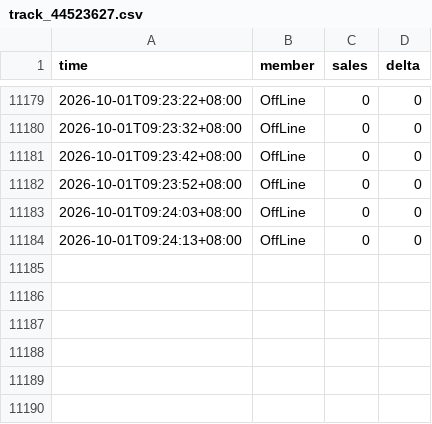
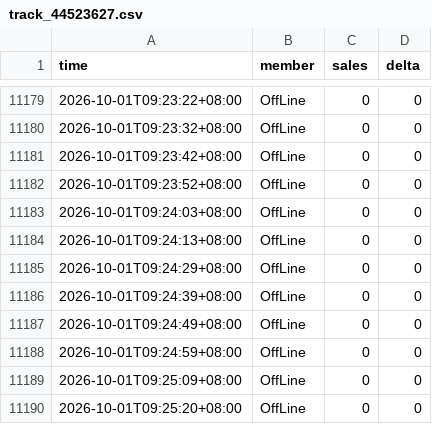
Before and after one commit to wxy040105-web/111, a CSV file: data/track_44523627.csv, drawn as a sheet; only a part is shown, gaps mark what is left out; the diff names each change by its address in the sheet, - before the commit and + after, or states it on an @@ line.

```diff
--- a/data/track_44523627.csv
+++ b/data/track_44523627.csv
+row 11185: 2026-10-01T09:24:29+08:00 | OffLine | 0 | 0
+row 11186: 2026-10-01T09:24:39+08:00 | OffLine | 0 | 0
+row 11187: 2026-10-01T09:24:49+08:00 | OffLine | 0 | 0
+row 11188: 2026-10-01T09:24:59+08:00 | OffLine | 0 | 0
+row 11189: 2026-10-01T09:25:09+08:00 | OffLine | 0 | 0
+row 11190: 2026-10-01T09:25:20+08:00 | OffLine | 0 | 0
```
Also changed, not shown: 1 other file.
